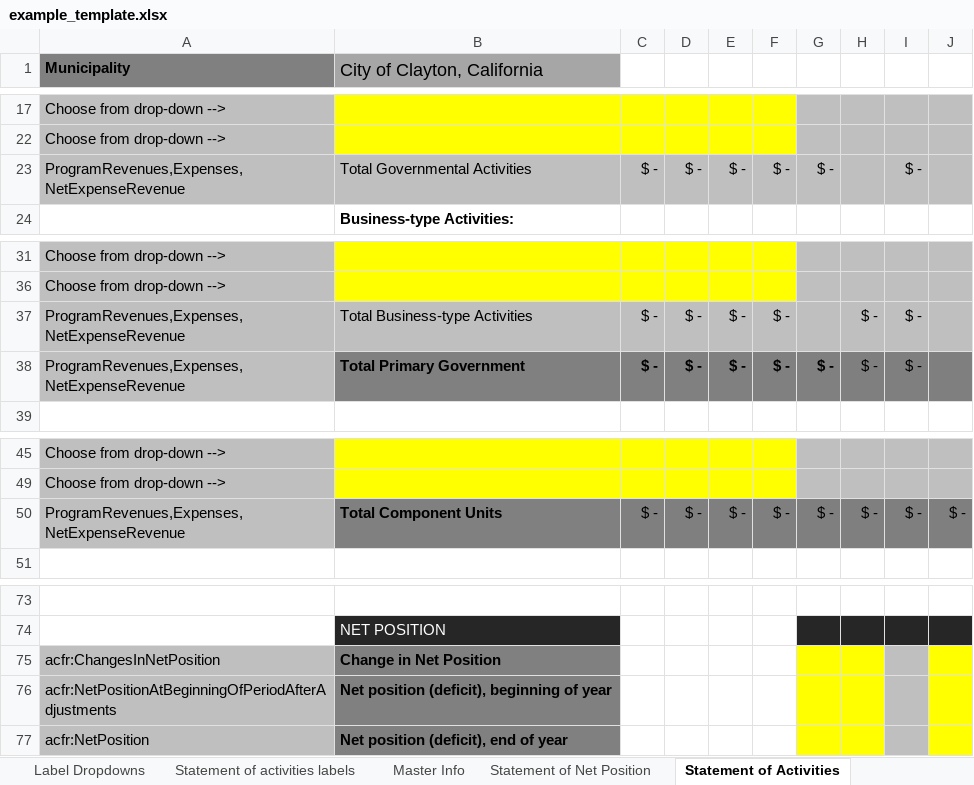
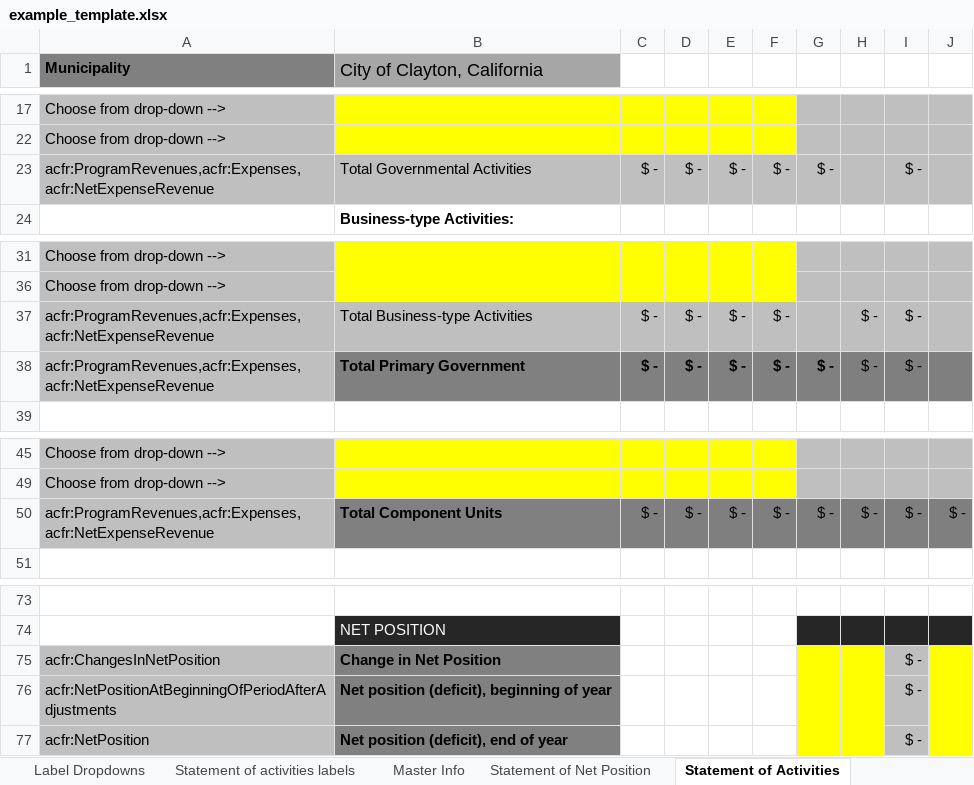
Before and after one commit to closup/process-xbrl, an Excel workbook: static/input_files/acfrs/example_template.xlsx, sheet Statement of Activities, drawn as a sheet; only a part is shown, gaps mark what is left out; values as stored, in another font and other column widths than the file's, no borders; conditional formats not drawn; the diff names each change by its address in the sheet, - before the commit and + after, or states it on an @@ line.

Commit message:
functionality for statement of activities

```diff
--- a/static/input_files/acfrs/example_template.xlsx (sheet Statement of Activities)
+++ b/static/input_files/acfrs/example_template.xlsx (sheet Statement of Activities)
-A23 (Municipality): ProgramRevenues,Expenses,NetExpenseRevenue
+A23 (Municipality): acfr:ProgramRevenues,acfr:Expenses,acfr:NetExpenseRevenue
-A37:A38 (Municipality): ProgramRevenues,Expenses,NetExpenseRevenue
+A37:A38 (Municipality): acfr:ProgramRevenues,acfr:Expenses,acfr:NetExpenseRevenue
-A50 (Municipality): ProgramRevenues,Expenses,NetExpenseRevenue
+A50 (Municipality): acfr:ProgramRevenues,acfr:Expenses,acfr:NetExpenseRevenue
-I75:I77: (empty)
+I75:I77: $ -
```
Also changed, not shown: formulas that keep their value, 12 other files.
